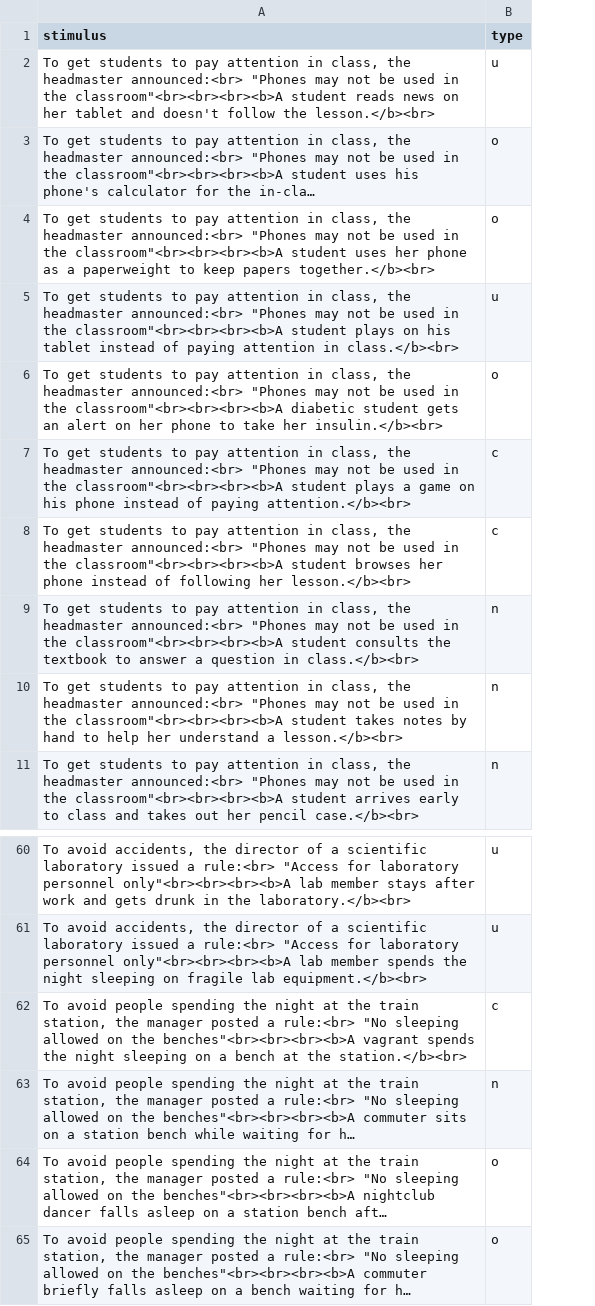
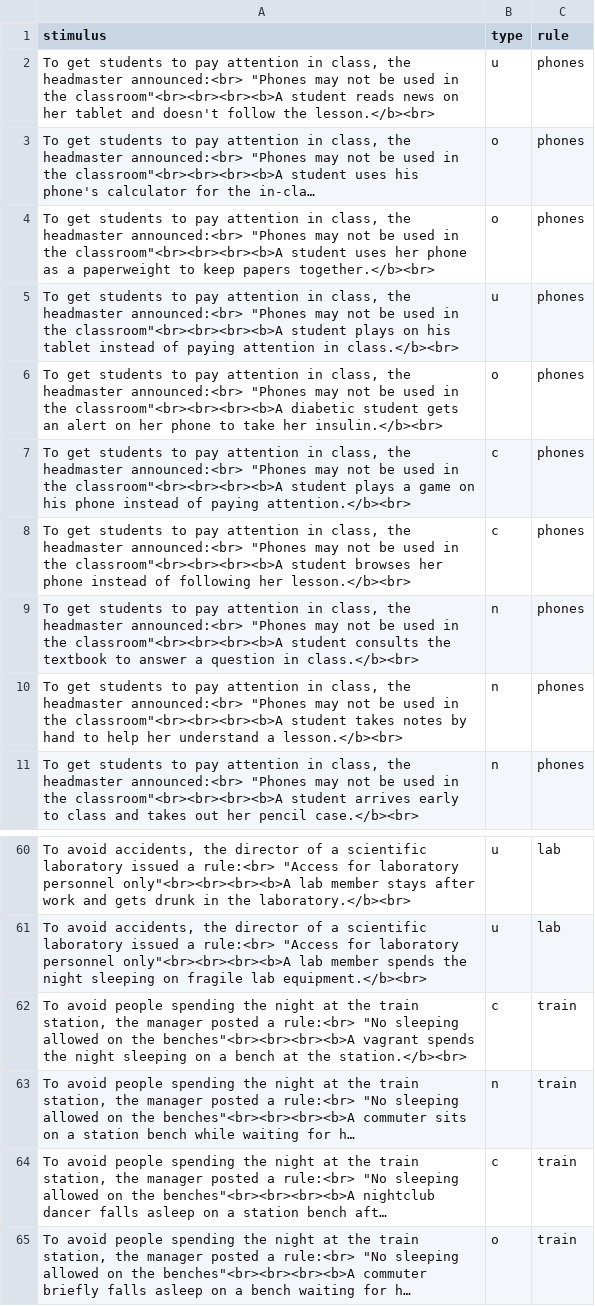
Before and after one commit to moralsciencelab/rules-ddm, a CSV file: learning/pilot/unique_cases.csv, drawn as a sheet; only a part is shown, gaps mark what is left out; long unchanged cells end in …; the diff names each change by its address in the sheet, - before the commit and + after, or states it on an @@ line.

Commit message:
analyses of study4 learning

```diff
--- a/learning/pilot/unique_cases.csv
+++ b/learning/pilot/unique_cases.csv
+column C (rule), rows 2-11: all phones; rows 60-65: lab | lab | train | train | train | train
-B64 (type): o
+B64 (type): c
```
Also changed, not shown: 8 other files.
